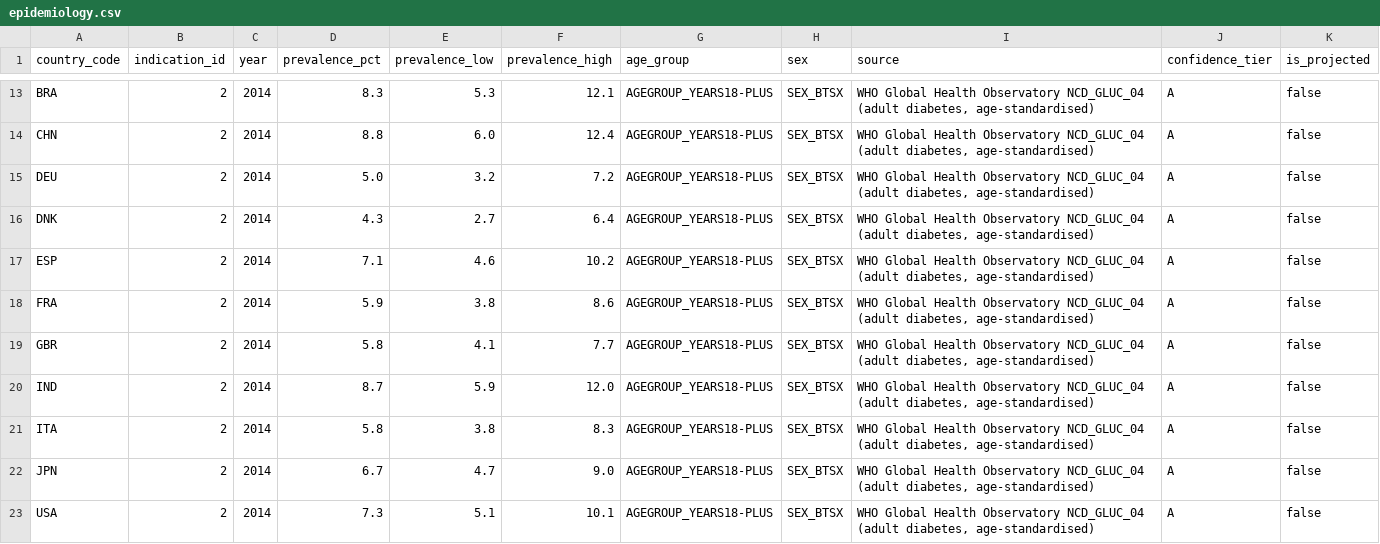
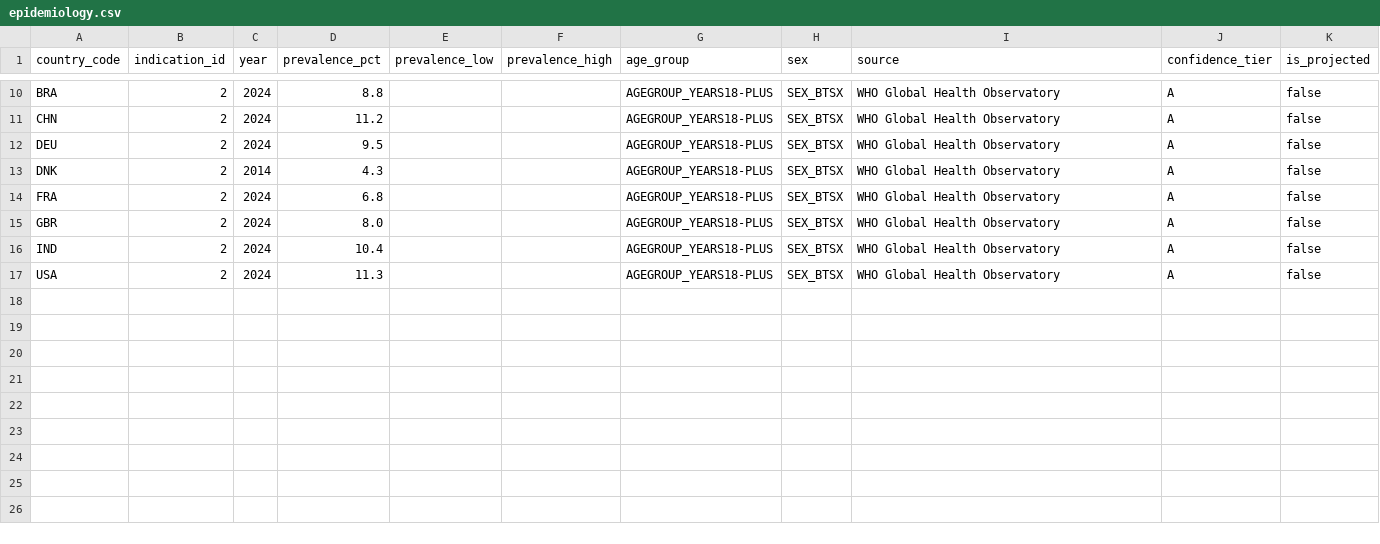
Before and after one commit to Sumithraju/BudgetImpactTool, a CSV file: data/seed/epidemiology.csv, drawn as a sheet; only a part is shown, gaps mark what is left out; removed rows and columns are numbered as before the commit, all else as after; the diff covers the shown part only; the diff names each change by its address in the sheet, - before the commit and + after, or states it on an @@ line.

```diff
--- a/data/seed/epidemiology.csv
+++ b/data/seed/epidemiology.csv
-C10:C12 (year): 2014
+C10:C12 (year): 2024
-D10 (prevalence_pct): 8.3
+D10 (prevalence_pct): 8.8
-E10 (prevalence_low): 5.3
+E10 (prevalence_low): (empty)
-F10 (prevalence_high): 12.1
+F10 (prevalence_high): (empty)
-I10:I13 (source): …Health Observatory NCD_GLUC_04 (adult diabetes, age-standardised)
+I10:I13 (source): …Health Observatory
-D11 (prevalence_pct): 8.8
+D11 (prevalence_pct): 11.2
-E11 (prevalence_low): 6.0
+E11 (prevalence_low): (empty)
-F11 (prevalence_high): 12.4
+F11 (prevalence_high): (empty)
-D12 (prevalence_pct): 5.0
+D12 (prevalence_pct): 9.5
-E12 (prevalence_low): 3.2
+E12 (prevalence_low): (empty)
-F12 (prevalence_high): 7.2
+F12 (prevalence_high): (empty)
-E13 (prevalence_low): 2.7
+E13 (prevalence_low): (empty)
-F13 (prevalence_high): 6.4
+F13 (prevalence_high): (empty)
-row 17: ESP | 2 | 2014 | 7.1 | 4.6 | 10.2 | AGEGROUP_YEARS18-PLUS | SEX_BTSX | WHO Global Health Observatory NCD_GLUC_04 (adult diabetes, age-standardised) | A | false
-C14:C16 (year): 2014
+C14:C16 (year): 2024
-D14 (prevalence_pct): 5.9
+D14 (prevalence_pct): 6.8
-E14 (prevalence_low): 3.8
+E14 (prevalence_low): (empty)
-F14 (prevalence_high): 8.6
+F14 (prevalence_high): (empty)
-I14:I16 (source): …Health Observatory NCD_GLUC_04 (adult diabetes, age-standardised)
+I14:I16 (source): …Health Observatory
-D15 (prevalence_pct): 5.8
+D15 (prevalence_pct): 8.0
-E15 (prevalence_low): 4.1
+E15 (prevalence_low): (empty)
-F15 (prevalence_high): 7.7
+F15 (prevalence_high): (empty)
-D16 (prevalence_pct): 8.7
+D16 (prevalence_pct): 10.4
-E16 (prevalence_low): 5.9
+E16 (prevalence_low): (empty)
-F16 (prevalence_high): 12.0
+F16 (prevalence_high): (empty)
-row 21: ITA | 2 | 2014 | 5.8 | 3.8 | 8.3 | AGEGROUP_YEARS18-PLUS | SEX_BTSX | WHO Global Health Observatory NCD_GLUC_04 (adult diabetes, age-standardised) | A | false
-row 22: JPN | 2 | 2014 | 6.7 | 4.7 | 9.0 | AGEGROUP_YEARS18-PLUS | SEX_BTSX | WHO Global Health Observatory NCD_GLUC_04 (adult diabetes, age-standardised) | A | false
-C17 (year): 2014
+C17 (year): 2024
-D17 (prevalence_pct): 7.3
+D17 (prevalence_pct): 11.3
-E17 (prevalence_low): 5.1
+E17 (prevalence_low): (empty)
-F17 (prevalence_high): 10.1
+F17 (prevalence_high): (empty)
-I17 (source): …Health Observatory NCD_GLUC_04 (adult diabetes, age-standardised)
+I17 (source): …Health Observatory
```
Also changed, not shown: 3 removed rows and 32 edited cells elsewhere in this file, data/seed/countries.csv, data/seed/country_economics.csv, 8 other files.
